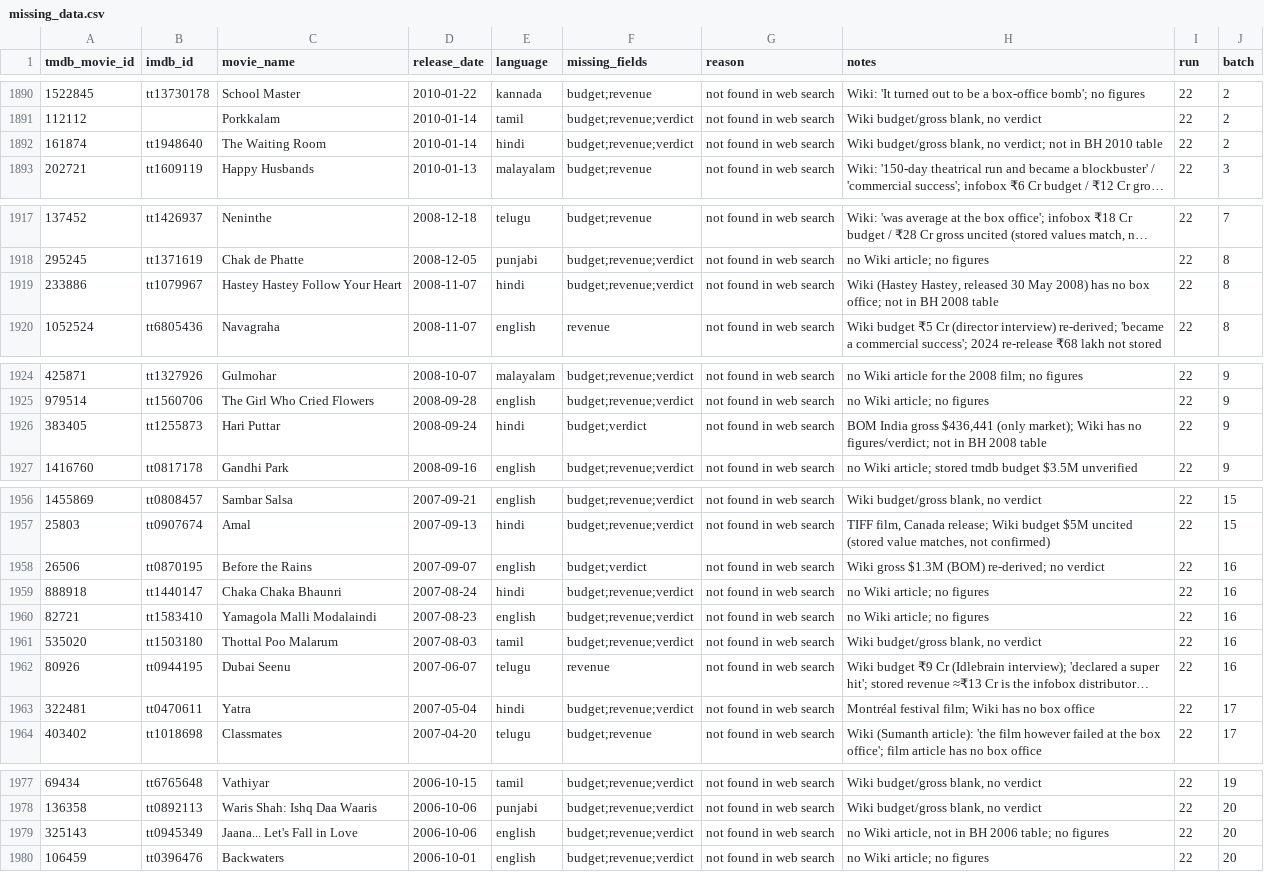
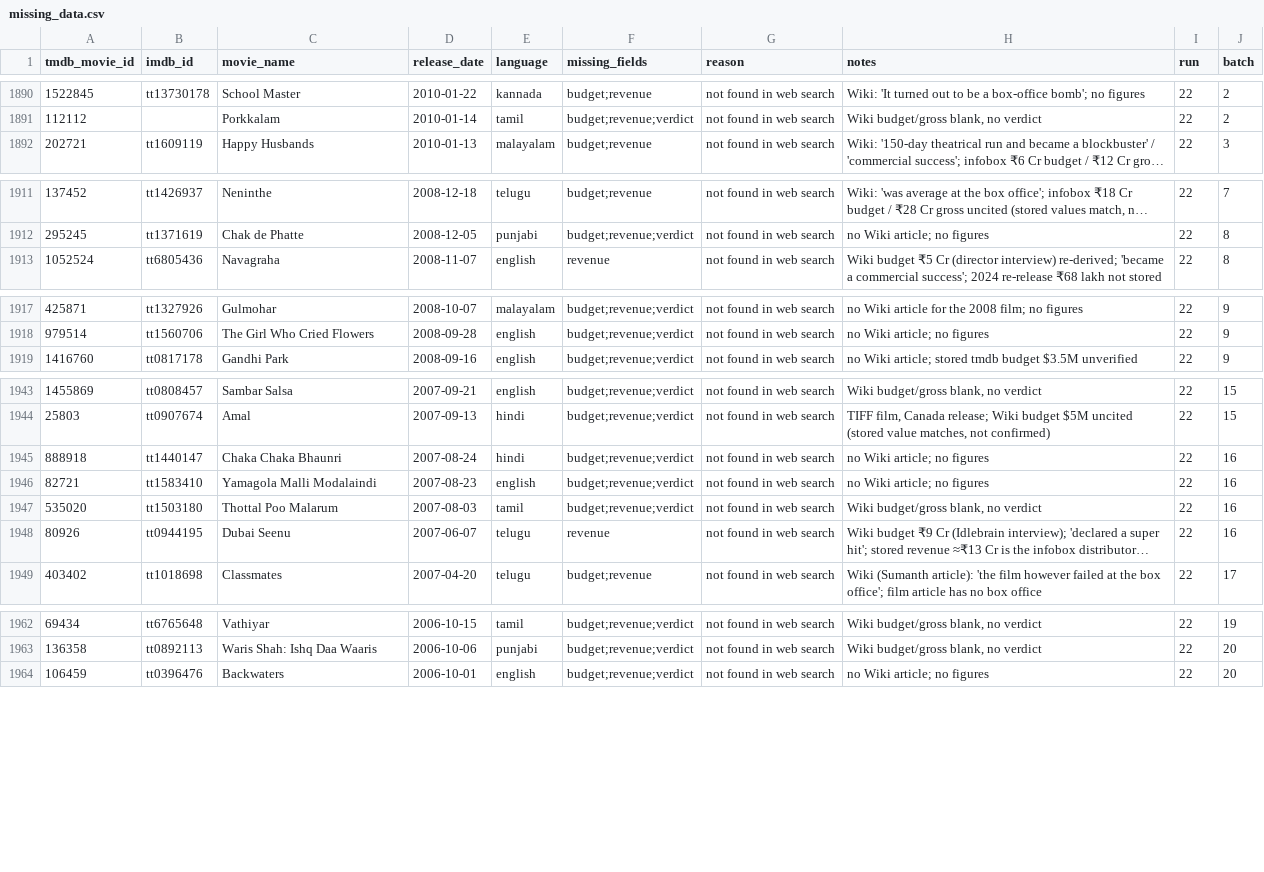
Before and after one commit to wakandainnovations/AuraPredictor, a CSV file: data_review/prev_movies_box_office/missing_data.csv, drawn as a sheet; only a part is shown, gaps mark what is left out; long unchanged cells end in …; the diff covers the shown part only; the diff names each change by its address in the sheet, - before the commit and + after, or states it on an @@ line.

```diff
--- a/data_review/prev_movies_box_office/missing_data.csv
+++ b/data_review/prev_movies_box_office/missing_data.csv
-row 1892: 161874 | tt1948640 | The Waiting Room | 2010-01-14 | hindi | budget;revenue;verdict | not found in web search | Wiki budget/gross blank, no verdict; not in BH 2010 table | 22 | 2
-row 1919: 233886 | tt1079967 | Hastey Hastey Follow Your Heart | 2008-11-07 | hindi | budget;revenue;verdict | not found in web search | Wiki (Hastey Hastey, released 30 May 2008) has no box office; not in BH 2008 table | 22 | 8
-row 1926: 383405 | tt1255873 | Hari Puttar | 2008-09-24 | hindi | budget;verdict | not found in web search | BOM India gross $436,441 (only market); Wiki has no figures/verdict; not in BH 2008 table | 22 | 9
-row 1958: 26506 | tt0870195 | Before the Rains | 2007-09-07 | english | budget;verdict | not found in web search | Wiki gross $1.3M (BOM) re-derived; no verdict | 22 | 16
-row 1963: 322481 | tt0470611 | Yatra | 2007-05-04 | hindi | budget;revenue;verdict | not found in web search | Montréal festival film; Wiki has no box office | 22 | 17
-row 1979: 325143 | tt0945349 | Jaana... Let's Fall in Love | 2006-10-06 | english | budget;revenue;verdict | not found in web search | no Wiki article, not in BH 2006 table; no figures | 22 | 20
```
Also changed, not shown: 10 removed rows elsewhere in this file, data_review/prev_movies_box_office/processed.csv, 8 other files.
